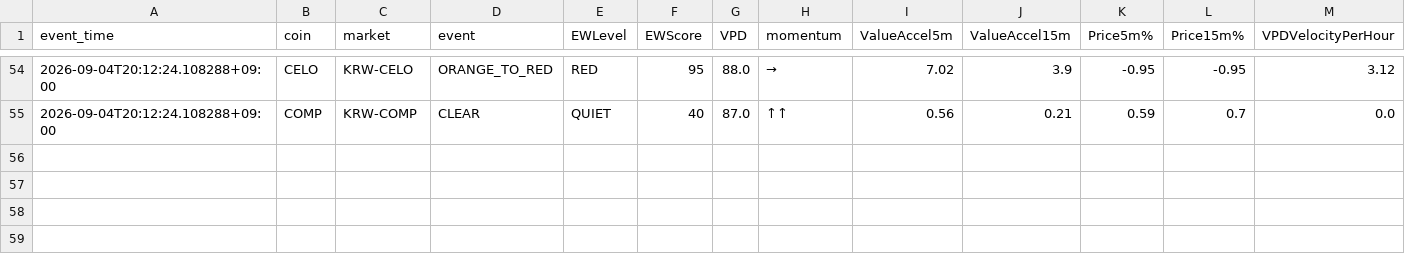
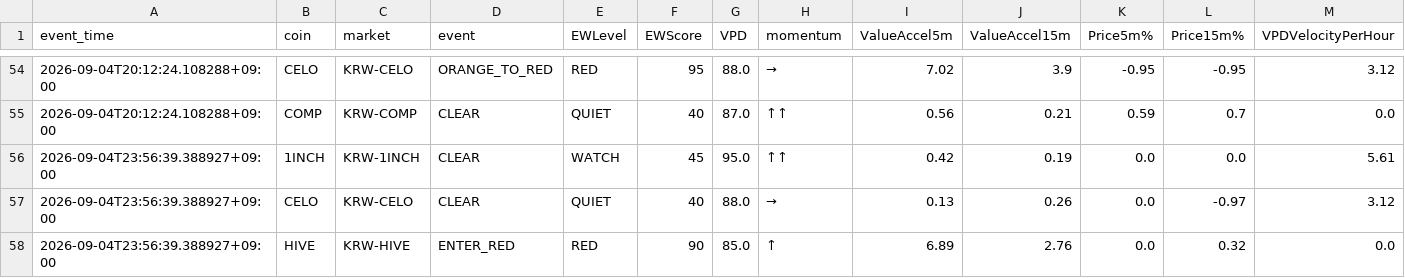
Before and after one commit to Henryrotaewon/VPD-Investment, a CSV file: data/early_warning_history.csv, drawn as a sheet; only a part is shown, gaps mark what is left out; the diff names each change by its address in the sheet, - before the commit and + after, or states it on an @@ line.

```diff
--- a/data/early_warning_history.csv
+++ b/data/early_warning_history.csv
+row 56: 2026-09-04T23:56:39.388927+09:00 | 1INCH | KRW-1INCH | CLEAR | WATCH | 45 | 95.0 | ↑↑ | 0.42 | 0.19 | 0.0 | 0.0 | 5.61
+row 57: 2026-09-04T23:56:39.388927+09:00 | CELO | KRW-CELO | CLEAR | QUIET | 40 | 88.0 | → | 0.13 | 0.26 | 0.0 | -0.97 | 3.12
+row 58: 2026-09-04T23:56:39.388927+09:00 | HIVE | KRW-HIVE | ENTER_RED | RED | 90 | 85.0 | ↑ | 6.89 | 2.76 | 0.0 | 0.32 | 0.0
```
